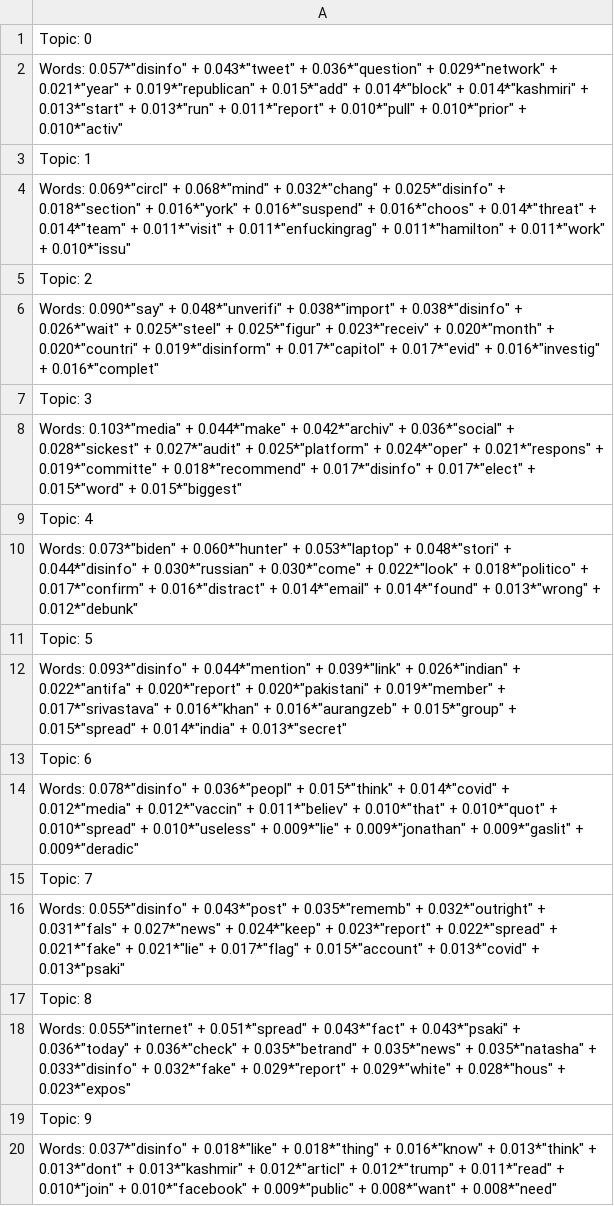
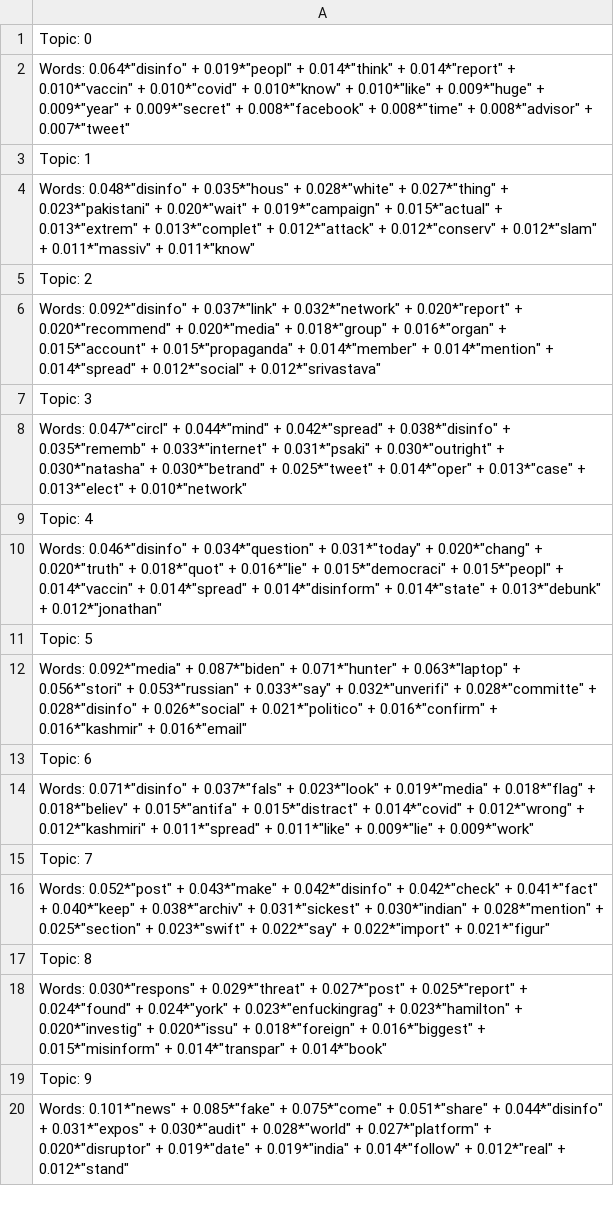
Before and after one commit to idimitriadis/Tweet_Analytics, a CSV file: files/bow_topic_modelsOctober 03, 2021.csv, drawn as a sheet.

```diff
--- a/files/bow_topic_modelsOctober 03, 2021.csv
+++ b/files/bow_topic_modelsOctober 03, 2021.csv
@@ -1,20 +1,20 @@
 Topic: 0
-Words: 0.057*"disinfo" + 0.043*"tweet" + 0.036*"question" + 0.029*"network" + 0.021*"year" + 0.019*"republican" + 0.015*"add" + 0.014*"block" + 0.014*"kashmiri" + 0.013*"start" + 0.013*"run" + 0.011*"report" + 0.010*"pull" + 0.010*"prior" + 0.010*"activ"
+Words: 0.064*"disinfo" + 0.019*"peopl" + 0.014*"think" + 0.014*"report" + 0.010*"vaccin" + 0.010*"covid" + 0.010*"know" + 0.010*"like" + 0.009*"huge" + 0.009*"year" + 0.009*"secret" + 0.008*"facebook" + 0.008*"time" + 0.008*"advisor" + 0.007*"tweet"
 Topic: 1
-Words: 0.069*"circl" + 0.068*"mind" + 0.032*"chang" + 0.025*"disinfo" + 0.018*"section" + 0.016*"york" + 0.016*"suspend" + 0.016*"choos" + 0.014*"threat" + 0.014*"team" + 0.011*"visit" + 0.011*"enfuckingrag" + 0.011*"hamilton" + 0.011*"work" + 0.010*"issu"
+Words: 0.048*"disinfo" + 0.035*"hous" + 0.028*"white" + 0.027*"thing" + 0.023*"pakistani" + 0.020*"wait" + 0.019*"campaign" + 0.015*"actual" + 0.013*"extrem" + 0.013*"complet" + 0.012*"attack" + 0.012*"conserv" + 0.012*"slam" + 0.011*"massiv" + 0.011*"know"
 Topic: 2
-Words: 0.090*"say" + 0.048*"unverifi" + 0.038*"import" + 0.038*"disinfo" + 0.026*"wait" + 0.025*"steel" + 0.025*"figur" + 0.023*"receiv" + 0.020*"month" + 0.020*"countri" + 0.019*"disinform" + 0.017*"capitol" + 0.017*"evid" + 0.016*"investig" + 0.016*"complet"
+Words: 0.092*"disinfo" + 0.037*"link" + 0.032*"network" + 0.020*"report" + 0.020*"recommend" + 0.020*"media" + 0.018*"group" + 0.016*"organ" + 0.015*"account" + 0.015*"propaganda" + 0.014*"member" + 0.014*"mention" + 0.014*"spread" + 0.012*"social" + 0.012*"srivastava"
 Topic: 3
-Words: 0.103*"media" + 0.044*"make" + 0.042*"archiv" + 0.036*"social" + 0.028*"sickest" + 0.027*"audit" + 0.025*"platform" + 0.024*"oper" + 0.021*"respons" + 0.019*"committe" + 0.018*"recommend" + 0.017*"disinfo" + 0.017*"elect" + 0.015*"word" + 0.015*"biggest"
+Words: 0.047*"circl" + 0.044*"mind" + 0.042*"spread" + 0.038*"disinfo" + 0.035*"rememb" + 0.033*"internet" + 0.031*"psaki" + 0.030*"outright" + 0.030*"natasha" + 0.030*"betrand" + 0.025*"tweet" + 0.014*"oper" + 0.013*"case" + 0.013*"elect" + 0.010*"network"
 Topic: 4
-Words: 0.073*"biden" + 0.060*"hunter" + 0.053*"laptop" + 0.048*"stori" + 0.044*"disinfo" + 0.030*"russian" + 0.030*"come" + 0.022*"look" + 0.018*"politico" + 0.017*"confirm" + 0.016*"distract" + 0.014*"email" + 0.014*"found" + 0.013*"wrong" + 0.012*"debunk"
+Words: 0.046*"disinfo" + 0.034*"question" + 0.031*"today" + 0.020*"chang" + 0.020*"truth" + 0.018*"quot" + 0.016*"lie" + 0.015*"democraci" + 0.015*"peopl" + 0.014*"vaccin" + 0.014*"spread" + 0.014*"disinform" + 0.014*"state" + 0.013*"debunk" + 0.012*"jonathan"
 Topic: 5
-Words: 0.093*"disinfo" + 0.044*"mention" + 0.039*"link" + 0.026*"indian" + 0.022*"antifa" + 0.020*"report" + 0.020*"pakistani" + 0.019*"member" + 0.017*"srivastava" + 0.016*"khan" + 0.016*"aurangzeb" + 0.015*"group" + 0.015*"spread" + 0.014*"india" + 0.013*"secret"
+Words: 0.092*"media" + 0.087*"biden" + 0.071*"hunter" + 0.063*"laptop" + 0.056*"stori" + 0.053*"russian" + 0.033*"say" + 0.032*"unverifi" + 0.028*"committe" + 0.028*"disinfo" + 0.026*"social" + 0.021*"politico" + 0.016*"confirm" + 0.016*"kashmir" + 0.016*"email"
 Topic: 6
-Words: 0.078*"disinfo" + 0.036*"peopl" + 0.015*"think" + 0.014*"covid" + 0.012*"media" + 0.012*"vaccin" + 0.011*"believ" + 0.010*"that" + 0.010*"quot" + 0.010*"spread" + 0.010*"useless" + 0.009*"lie" + 0.009*"jonathan" + 0.009*"gaslit" + 0.009*"deradic"
+Words: 0.071*"disinfo" + 0.037*"fals" + 0.023*"look" + 0.019*"media" + 0.018*"flag" + 0.018*"believ" + 0.015*"antifa" + 0.015*"distract" + 0.014*"covid" + 0.012*"wrong" + 0.012*"kashmiri" + 0.011*"spread" + 0.011*"like" + 0.009*"lie" + 0.009*"work"
 Topic: 7
-Words: 0.055*"disinfo" + 0.043*"post" + 0.035*"rememb" + 0.032*"outright" + 0.031*"fals" + 0.027*"news" + 0.024*"keep" + 0.023*"report" + 0.022*"spread" + 0.021*"fake" + 0.021*"lie" + 0.017*"flag" + 0.015*"account" + 0.013*"covid" + 0.013*"psaki"
+Words: 0.052*"post" + 0.043*"make" + 0.042*"disinfo" + 0.042*"check" + 0.041*"fact" + 0.040*"keep" + 0.038*"archiv" + 0.031*"sickest" + 0.030*"indian" + 0.028*"mention" + 0.025*"section" + 0.023*"swift" + 0.022*"say" + 0.022*"import" + 0.021*"figur"
 Topic: 8
-Words: 0.055*"internet" + 0.051*"spread" + 0.043*"fact" + 0.043*"psaki" + 0.036*"today" + 0.036*"check" + 0.035*"betrand" + 0.035*"news" + 0.035*"natasha" + 0.033*"disinfo" + 0.032*"fake" + 0.029*"report" + 0.029*"white" + 0.028*"hous" + 0.023*"expos"
+Words: 0.030*"respons" + 0.029*"threat" + 0.027*"post" + 0.025*"report" + 0.024*"found" + 0.024*"york" + 0.023*"enfuckingrag" + 0.023*"hamilton" + 0.020*"investig" + 0.020*"issu" + 0.018*"foreign" + 0.016*"biggest" + 0.015*"misinform" + 0.014*"transpar" + 0.014*"book"
 Topic: 9
-Words: 0.037*"disinfo" + 0.018*"like" + 0.018*"thing" + 0.016*"know" + 0.013*"think" + 0.013*"dont" + 0.013*"kashmir" + 0.012*"articl" + 0.012*"trump" + 0.011*"read" + 0.010*"join" + 0.010*"facebook" + 0.009*"public" + 0.008*"want" + 0.008*"need"
+Words: 0.101*"news" + 0.085*"fake" + 0.075*"come" + 0.051*"share" + 0.044*"disinfo" + 0.031*"expos" + 0.030*"audit" + 0.028*"world" + 0.027*"platform" + 0.020*"disruptor" + 0.019*"date" + 0.019*"india" + 0.014*"follow" + 0.012*"real" + 0.012*"stand"
```
Also changed, not shown: files/WordFrequencies_October 03, 2021.csv, files/hashtagFrequencies_October 03, 2021.csv, 9 other files.
